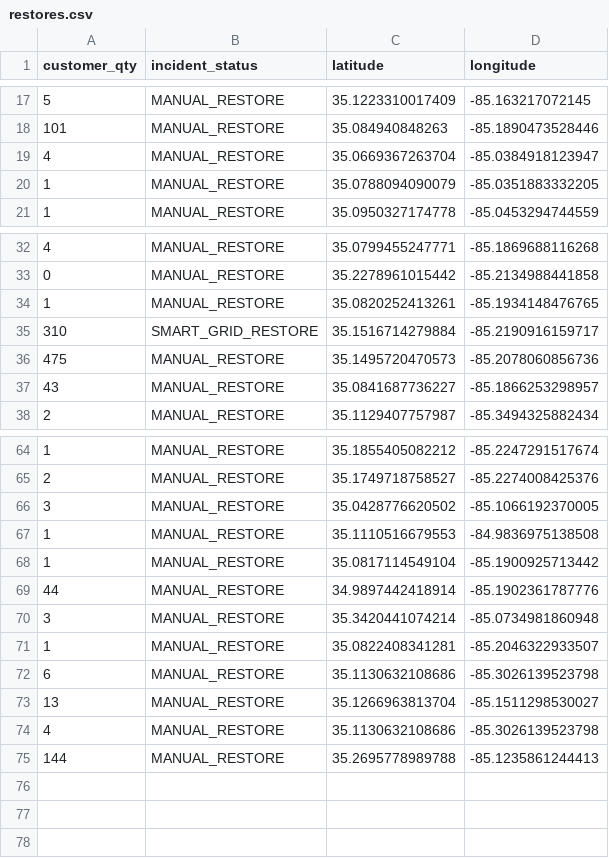
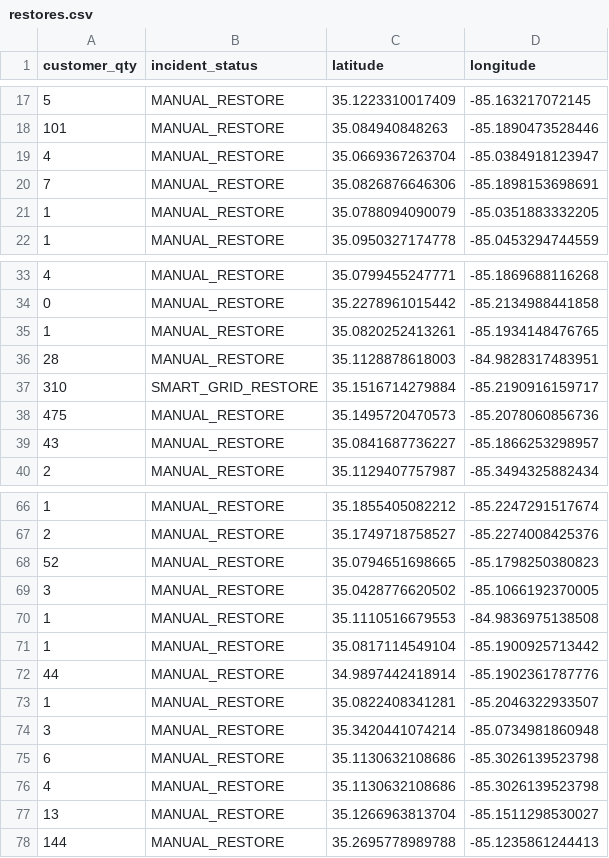
Before and after one commit to officeofperformancemanagement/public-epb-data, a CSV file: restores.csv, drawn as a sheet; only a part is shown, gaps mark what is left out.

```diff
--- a/restores.csv
+++ b/restores.csv
@@ -19,2 +19,3 @@ customer_qty,incident_status,latitude,longitude
 4,MANUAL_RESTORE,35.0669367263704,-85.0384918123947
+7,MANUAL_RESTORE,35.0826876646306,-85.1898153698691
 1,MANUAL_RESTORE,35.0788094090079,-85.0351883332205
@@ -34,2 +35,3 @@ customer_qty,incident_status,latitude,longitude
 1,MANUAL_RESTORE,35.0820252413261,-85.1934148476765
+28,MANUAL_RESTORE,35.1128878618003,-84.9828317483951
 310,SMART_GRID_RESTORE,35.1516714279884,-85.2190916159717
@@ -65,2 +67,3 @@ customer_qty,incident_status,latitude,longitude
 2,MANUAL_RESTORE,35.1749718758527,-85.2274008425376
+52,MANUAL_RESTORE,35.0794651698665,-85.1798250380823
 3,MANUAL_RESTORE,35.0428776620502,-85.1066192370005
@@ -69,7 +72,7 @@ customer_qty,incident_status,latitude,longitude
 44,MANUAL_RESTORE,34.9897442418914,-85.1902361787776
+1,MANUAL_RESTORE,35.0822408341281,-85.2046322933507
 3,MANUAL_RESTORE,35.3420441074214,-85.0734981860948
-1,MANUAL_RESTORE,35.0822408341281,-85.2046322933507
 6,MANUAL_RESTORE,35.1130632108686,-85.3026139523798
+4,MANUAL_RESTORE,35.1130632108686,-85.3026139523798
 13,MANUAL_RESTORE,35.1266963813704,-85.1511298530027
-4,MANUAL_RESTORE,35.1130632108686,-85.3026139523798
 144,MANUAL_RESTORE,35.2695778989788,-85.1235861244413
```
Also changed, not shown: outages.csv, 2 other files.
